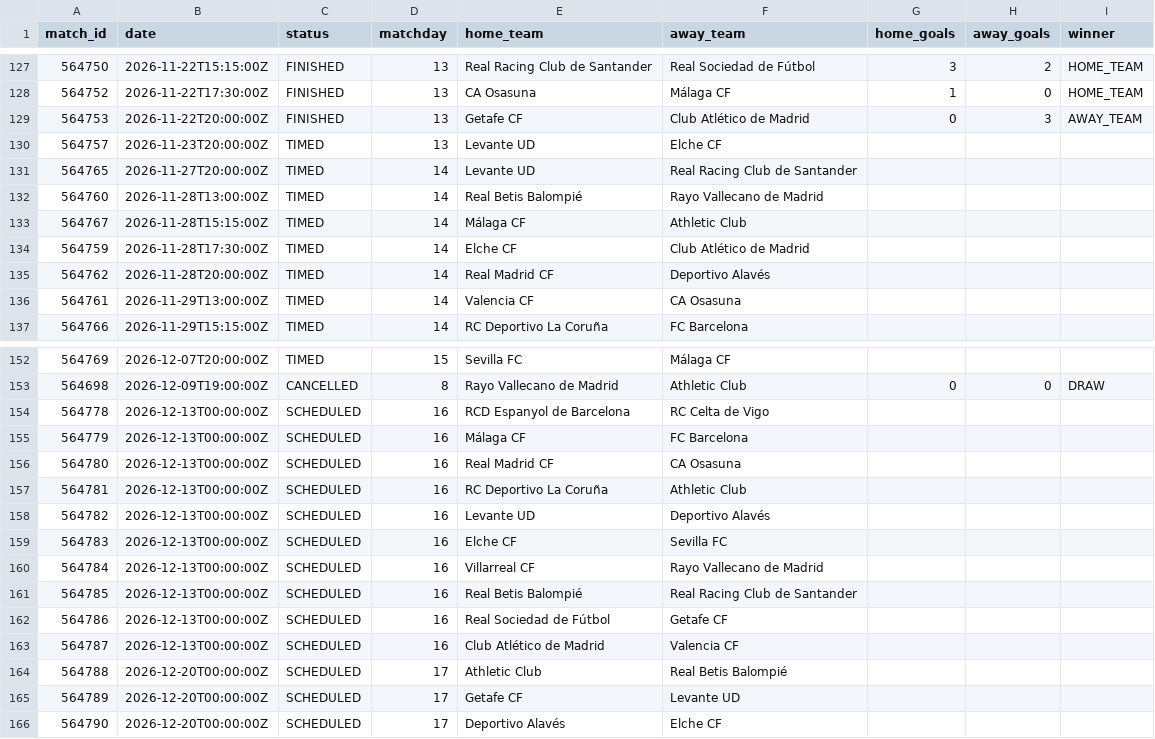
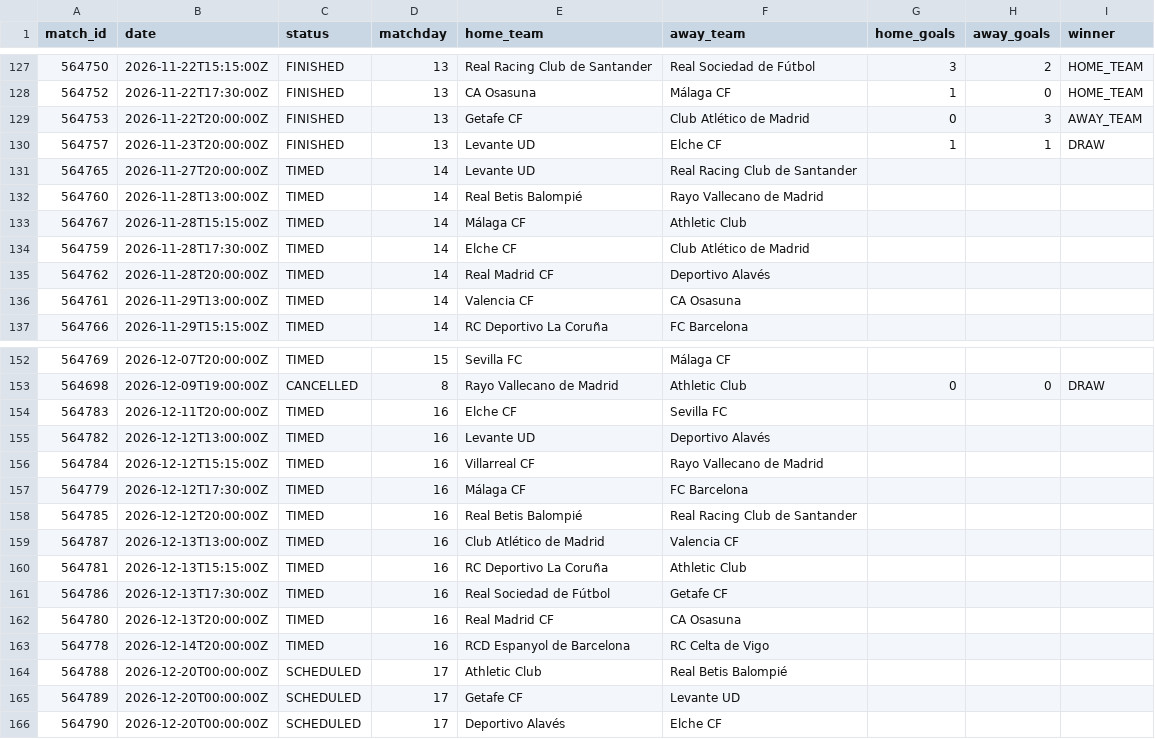
Before and after one commit to kothetsoe11878-bet/analysis-football-bot, a CSV file: data/results/la_liga_current.csv, drawn as a sheet; only a part is shown, gaps mark what is left out.

```diff
--- a/data/results/la_liga_current.csv
+++ b/data/results/la_liga_current.csv
@@ -129,3 +129,3 @@
 564753,2026-11-22T20:00:00Z,FINISHED,13,Getafe CF,Club Atlético de Madrid,0,3,AWAY_TEAM
-564757,2026-11-23T20:00:00Z,TIMED,13,Levante UD,Elche CF,,,
+564757,2026-11-23T20:00:00Z,FINISHED,13,Levante UD,Elche CF,1,1,DRAW
 564765,2026-11-27T20:00:00Z,TIMED,14,Levante UD,Real Racing Club de Santander,,,
@@ -153,12 +153,12 @@
 564698,2026-12-09T19:00:00Z,CANCELLED,8,Rayo Vallecano de Madrid,Athletic Club,0,0,DRAW
-564778,2026-12-13T00:00:00Z,SCHEDULED,16,RCD Espanyol de Barcelona,RC Celta de Vigo,,,
-564779,2026-12-13T00:00:00Z,SCHEDULED,16,Málaga CF,FC Barcelona,,,
-564780,2026-12-13T00:00:00Z,SCHEDULED,16,Real Madrid CF,CA Osasuna,,,
-564781,2026-12-13T00:00:00Z,SCHEDULED,16,RC Deportivo La Coruña,Athletic Club,,,
-564782,2026-12-13T00:00:00Z,SCHEDULED,16,Levante UD,Deportivo Alavés,,,
-564783,2026-12-13T00:00:00Z,SCHEDULED,16,Elche CF,Sevilla FC,,,
-564784,2026-12-13T00:00:00Z,SCHEDULED,16,Villarreal CF,Rayo Vallecano de Madrid,,,
-564785,2026-12-13T00:00:00Z,SCHEDULED,16,Real Betis Balompié,Real Racing Club de Santander,,,
-564786,2026-12-13T00:00:00Z,SCHEDULED,16,Real Sociedad de Fútbol,Getafe CF,,,
-564787,2026-12-13T00:00:00Z,SCHEDULED,16,Club Atlético de Madrid,Valencia CF,,,
+564783,2026-12-11T20:00:00Z,TIMED,16,Elche CF,Sevilla FC,,,
+564782,2026-12-12T13:00:00Z,TIMED,16,Levante UD,Deportivo Alavés,,,
+564784,2026-12-12T15:15:00Z,TIMED,16,Villarreal CF,Rayo Vallecano de Madrid,,,
+564779,2026-12-12T17:30:00Z,TIMED,16,Málaga CF,FC Barcelona,,,
+564785,2026-12-12T20:00:00Z,TIMED,16,Real Betis Balompié,Real Racing Club de Santander,,,
+564787,2026-12-13T13:00:00Z,TIMED,16,Club Atlético de Madrid,Valencia CF,,,
+564781,2026-12-13T15:15:00Z,TIMED,16,RC Deportivo La Coruña,Athletic Club,,,
+564786,2026-12-13T17:30:00Z,TIMED,16,Real Sociedad de Fútbol,Getafe CF,,,
+564780,2026-12-13T20:00:00Z,TIMED,16,Real Madrid CF,CA Osasuna,,,
+564778,2026-12-14T20:00:00Z,TIMED,16,RCD Espanyol de Barcelona,RC Celta de Vigo,,,
 564788,2026-12-20T00:00:00Z,SCHEDULED,17,Athletic Club,Real Betis Balompié,,,
```
